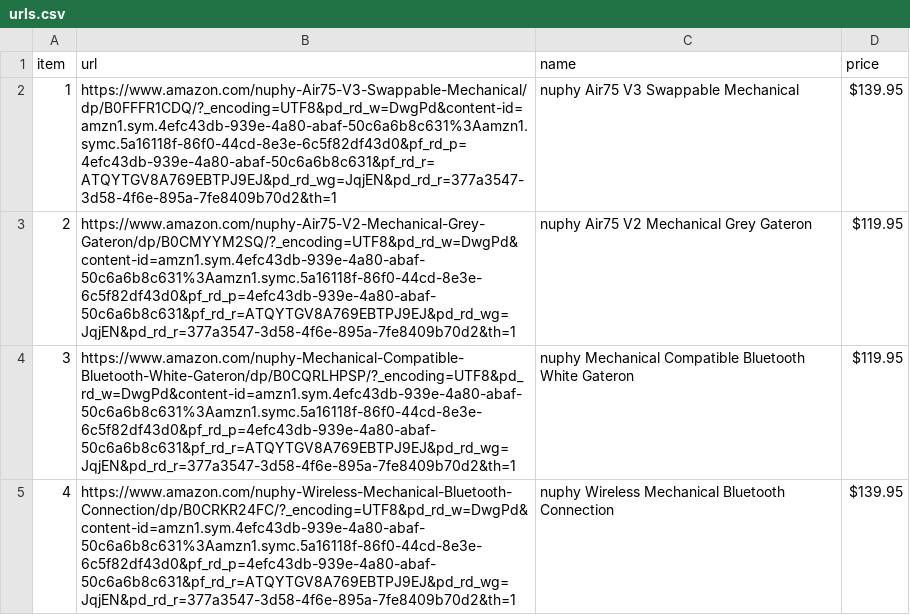
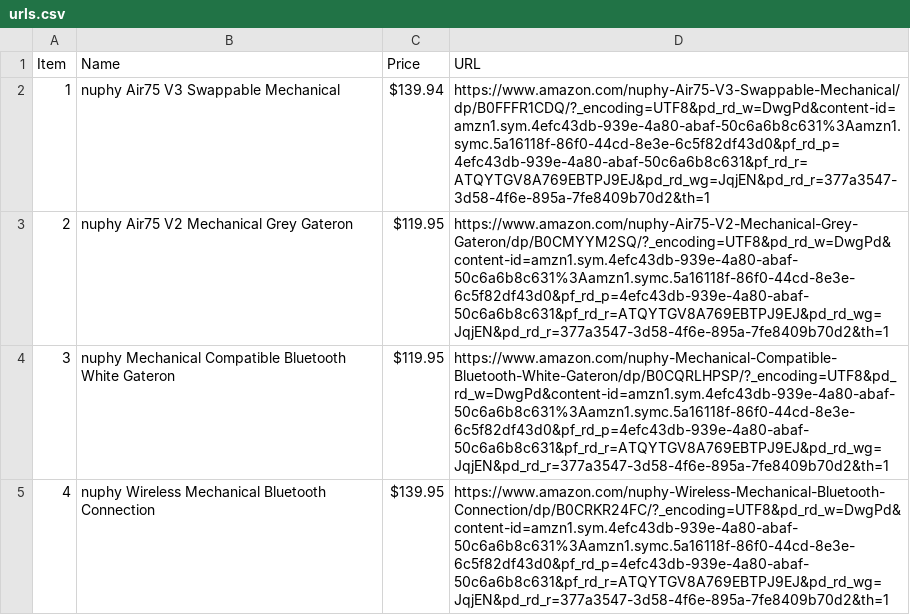
Before and after one commit to JDSpark/Price-Tracker-, a CSV file: urls.csv, drawn as a sheet; removed rows and columns are numbered as before the commit, all else as after; the diff names each change by its address in the sheet, - before the commit and + after, or states it on an @@ line.

Commit message:
created a new main.py fily and rename old one to main_old.py and started rewriting main.py and some functions to use data from Products class

```diff
--- a/urls.csv
+++ b/urls.csv
-column B, rows 2-5: https://www.amazon.com/nuphy-Air75-V3-Swappable-Mechanical/dp/B0FFFR1CDQ/?_encoding=UTF8&pd_rd_w=DwgPd&content-id=amzn1.sym.4efc43db-939e-4a80-abaf-50c6a6b8c631%3Aamzn1.symc.5a16118f-86f0-44cd-8e3e-6c5f82df43d0&pf_rd_p=4efc43db-939e-4a80-abaf-50c6a6b8c631&pf_rd_r=ATQYTGV8A769EBTPJ9EJ&pd_rd_wg=JqjEN&pd_rd_r=377a3547-3d58-4f6e-895a-7fe8409b70d2&th=1 | https://www.amazon.com/nuphy-Air75-V2-Mechanical-Grey-Gateron/dp/B0CMYYM2SQ/?_encoding=UTF8&pd_rd_w=DwgPd&content-id=amzn1.sym.4efc43db-939e-4a80-abaf-50c6a6b8c631%3Aamzn1.symc.5a16118f-86f0-44cd-8e3e-6c5f82df43d0&pf_rd_p=4efc43db-939e-4a80-abaf-50c6a6b8c631&pf_rd_r=ATQYTGV8A769EBTPJ9EJ&pd_rd_wg=JqjEN&pd_rd_r=377a3547-3d58-4f6e-895a-7fe8409b70d2&th=1 | https://www.amazon.com/nuphy-Mechanical-Compatible-Bluetooth-White-Gateron/dp/B0CQRLHPSP/?_encoding=UTF8&pd_rd_w=DwgPd&content-id=amzn1.sym.4efc43db-939e-4a80-abaf-50c6a6b8c631%3Aamzn1.symc.5a16118f-86f0-44cd-8e3e-6c5f82df43d0&pf_rd_p=4efc43db-939e-4a80-abaf-50c6a6b8c631&pf_rd_r=ATQYTGV8A769EBTPJ9EJ&pd_rd_wg=JqjEN&pd_rd_r=377a3547-3d58-4f6e-895a-7fe8409b70d2&th=1 | https://www.amazon.com/nuphy-Wireless-Mechanical-Bluetooth-Connection/dp/B0CRKR24FC/?_encoding=UTF8&pd_rd_w=DwgPd&content-id=amzn1.sym.4efc43db-939e-4a80-abaf-50c6a6b8c631%3Aamzn1.symc.5a16118f-86f0-44cd-8e3e-6c5f82df43d0&pf_rd_p=4efc43db-939e-4a80-abaf-50c6a6b8c631&pf_rd_r=ATQYTGV8A769EBTPJ9EJ&pd_rd_wg=JqjEN&pd_rd_r=377a3547-3d58-4f6e-895a-7fe8409b70d2&th=1
+column D, rows 2-5: https://www.amazon.com/nuphy-Air75-V3-Swappable-Mechanical/dp/B0FFFR1CDQ/?_encoding=UTF8&pd_rd_w=DwgPd&content-id=amzn1.sym.4efc43db-939e-4a80-abaf-50c6a6b8c631%3Aamzn1.symc.5a16118f-86f0-44cd-8e3e-6c5f82df43d0&pf_rd_p=4efc43db-939e-4a80-abaf-50c6a6b8c631&pf_rd_r=ATQYTGV8A769EBTPJ9EJ&pd_rd_wg=JqjEN&pd_rd_r=377a3547-3d58-4f6e-895a-7fe8409b70d2&th=1 | https://www.amazon.com/nuphy-Air75-V2-Mechanical-Grey-Gateron/dp/B0CMYYM2SQ/?_encoding=UTF8&pd_rd_w=DwgPd&content-id=amzn1.sym.4efc43db-939e-4a80-abaf-50c6a6b8c631%3Aamzn1.symc.5a16118f-86f0-44cd-8e3e-6c5f82df43d0&pf_rd_p=4efc43db-939e-4a80-abaf-50c6a6b8c631&pf_rd_r=ATQYTGV8A769EBTPJ9EJ&pd_rd_wg=JqjEN&pd_rd_r=377a3547-3d58-4f6e-895a-7fe8409b70d2&th=1 | https://www.amazon.com/nuphy-Mechanical-Compatible-Bluetooth-White-Gateron/dp/B0CQRLHPSP/?_encoding=UTF8&pd_rd_w=DwgPd&content-id=amzn1.sym.4efc43db-939e-4a80-abaf-50c6a6b8c631%3Aamzn1.symc.5a16118f-86f0-44cd-8e3e-6c5f82df43d0&pf_rd_p=4efc43db-939e-4a80-abaf-50c6a6b8c631&pf_rd_r=ATQYTGV8A769EBTPJ9EJ&pd_rd_wg=JqjEN&pd_rd_r=377a3547-3d58-4f6e-895a-7fe8409b70d2&th=1 | https://www.amazon.com/nuphy-Wireless-Mechanical-Bluetooth-Connection/dp/B0CRKR24FC/?_encoding=UTF8&pd_rd_w=DwgPd&content-id=amzn1.sym.4efc43db-939e-4a80-abaf-50c6a6b8c631%3Aamzn1.symc.5a16118f-86f0-44cd-8e3e-6c5f82df43d0&pf_rd_p=4efc43db-939e-4a80-abaf-50c6a6b8c631&pf_rd_r=ATQYTGV8A769EBTPJ9EJ&pd_rd_wg=JqjEN&pd_rd_r=377a3547-3d58-4f6e-895a-7fe8409b70d2&th=1
-row 1: item | url | name | price
+row 1: Item | Name | Price | URL
-C2: $139.95
+C2: $139.94
```
Also changed, not shown: 6 other files.
